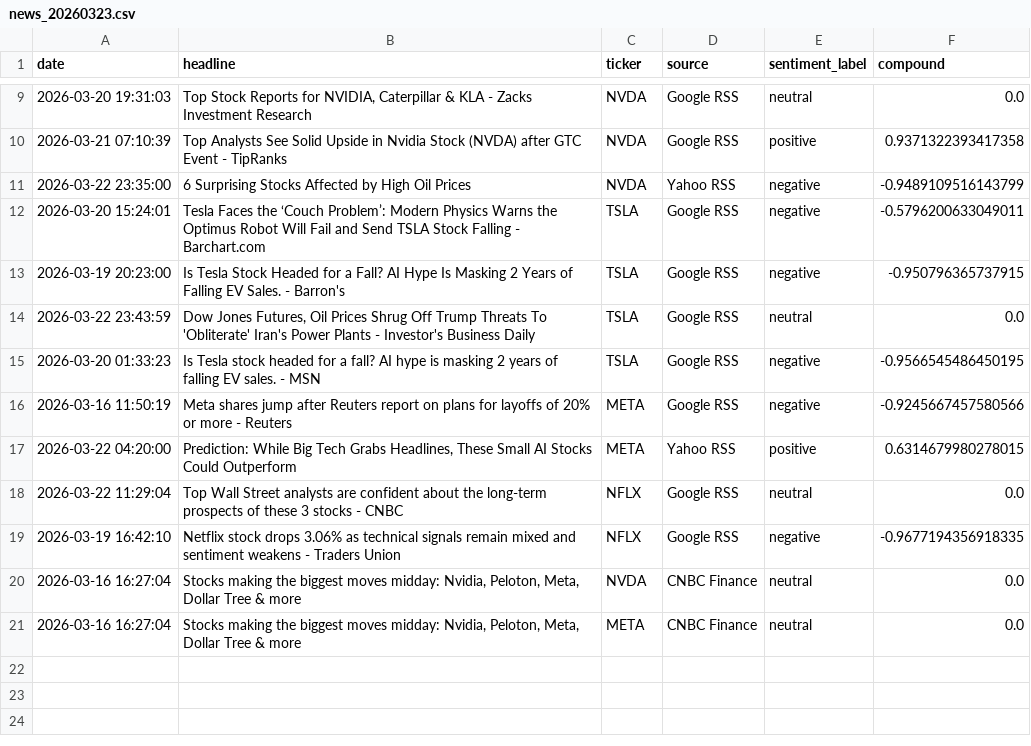
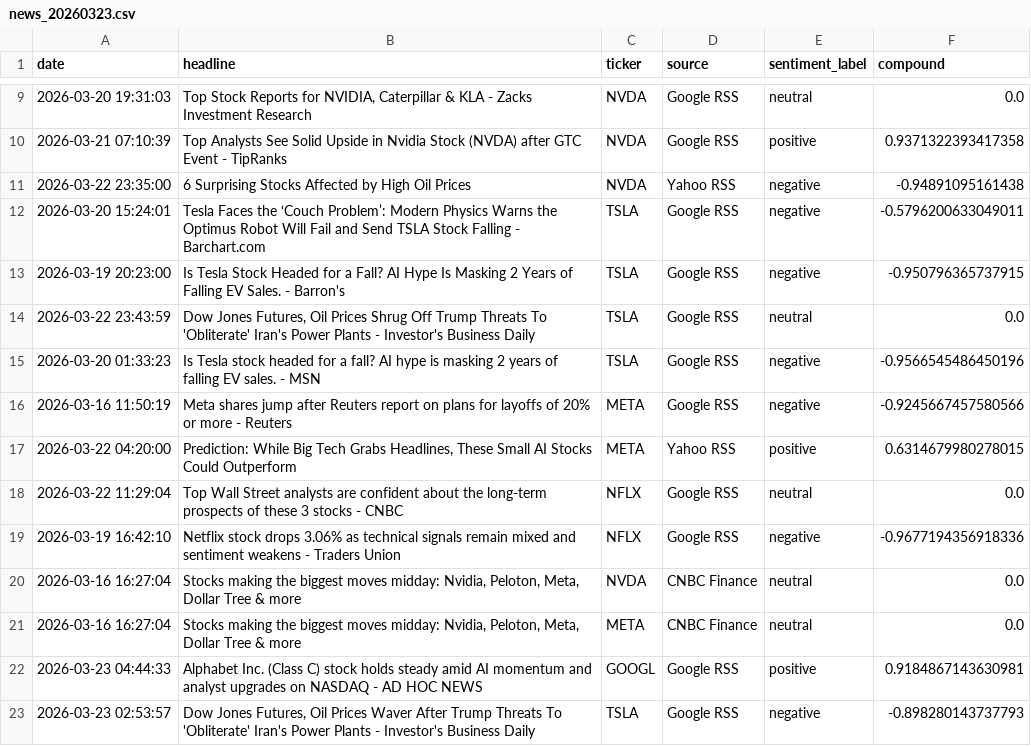
Before and after one commit to Kasuba-phani/stock-sentiment-tracker, a CSV file: data/raw_news/news_20260323.csv, drawn as a sheet; only a part is shown, gaps mark what is left out.

```diff
--- a/data/raw_news/news_20260323.csv
+++ b/data/raw_news/news_20260323.csv
@@ -10,3 +10,3 @@ date,headline,ticker,source,sentiment_label,compound
 2026-03-21 07:10:39,Top Analysts See Solid Upside in Nvidia Stock (NVDA) after GTC Event - TipRanks,NVDA,Google RSS,positive,0.9371322393417358
-2026-03-22 23:35:00,6 Surprising Stocks Affected by High Oil Prices,NVDA,Yahoo RSS,negative,-0.9489109516143799
+2026-03-22 23:35:00,6 Surprising Stocks Affected by High Oil Prices,NVDA,Yahoo RSS,negative,-0.94891095161438
 2026-03-20 15:24:01,Tesla Faces the ‘Couch Problem’: Modern Physics Warns the Optimus Robot Will Fail and Send TSLA Stock Falling - Barchart.com,TSLA,Google RSS,negative,-0.5796200633049011
@@ -14,3 +14,3 @@ date,headline,ticker,source,sentiment_label,compound
 2026-03-22 23:43:59,"Dow Jones Futures, Oil Prices Shrug Off Trump Threats To 'Obliterate' Iran's Power Plants - Investor's Business Daily",TSLA,Google RSS,neutral,0.0
-2026-03-20 01:33:23,Is Tesla stock headed for a fall? AI hype is masking 2 years of falling EV sales. - MSN,TSLA,Google RSS,negative,-0.9566545486450195
+2026-03-20 01:33:23,Is Tesla stock headed for a fall? AI hype is masking 2 years of falling EV sales. - MSN,TSLA,Google RSS,negative,-0.9566545486450196
 2026-03-16 11:50:19,Meta shares jump after Reuters report on plans for layoffs of 20% or more - Reuters,META,Google RSS,negative,-0.9245667457580566
@@ -18,4 +18,6 @@ date,headline,ticker,source,sentiment_label,compound
 2026-03-22 11:29:04,Top Wall Street analysts are confident about the long-term prospects of these 3 stocks - CNBC,NFLX,Google RSS,neutral,0.0
-2026-03-19 16:42:10,Netflix stock drops 3.06% as technical signals remain mixed and sentiment weakens - Traders Union,NFLX,Google RSS,negative,-0.9677194356918335
+2026-03-19 16:42:10,Netflix stock drops 3.06% as technical signals remain mixed and sentiment weakens - Traders Union,NFLX,Google RSS,negative,-0.9677194356918336
 2026-03-16 16:27:04,"Stocks making the biggest moves midday: Nvidia, Peloton, Meta, Dollar Tree & more",NVDA,CNBC Finance,neutral,0.0
 2026-03-16 16:27:04,"Stocks making the biggest moves midday: Nvidia, Peloton, Meta, Dollar Tree & more",META,CNBC Finance,neutral,0.0
+2026-03-23 04:44:33,Alphabet Inc. (Class C) stock holds steady amid AI momentum and analyst upgrades on NASDAQ - AD HOC NEWS,GOOGL,Google RSS,positive,0.9184867143630981
+2026-03-23 02:53:57,"Dow Jones Futures, Oil Prices Waver After Trump Threats To 'Obliterate' Iran's Power Plants - Investor's Business Daily",TSLA,Google RSS,negative,-0.898280143737793
```
Also changed, not shown: data/stock_data_summary.csv.
